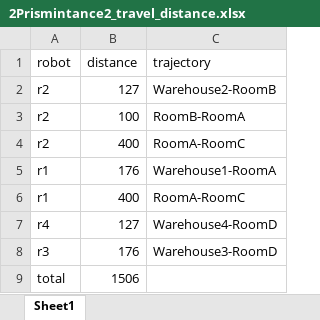
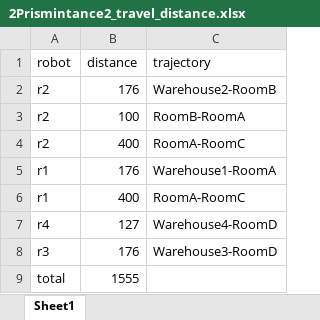
Before and after one commit to Gricel-lee/Scheduling-Multi-robot-Missions-with-JointTasks, an Excel workbook: Hospital-Example/7 Plan/Prisminstance2/2Prismintance2_travel_distance.xlsx, sheet Sheet1, drawn as a sheet; values as stored, in another font and other column widths than the file's, no borders; the diff names each change by its address in the sheet, - before the commit and + after, or states it on an @@ line.

Commit message:
distance corrected

```diff
--- a/Hospital-Example/7 Plan/Prisminstance2/2Prismintance2_travel_distance.xlsx (sheet Sheet1)
+++ b/Hospital-Example/7 Plan/Prisminstance2/2Prismintance2_travel_distance.xlsx (sheet Sheet1)
-B2 (distance): 127
+B2 (distance): 176
-B9 (distance): 1506
+B9 (distance): 1555
```
